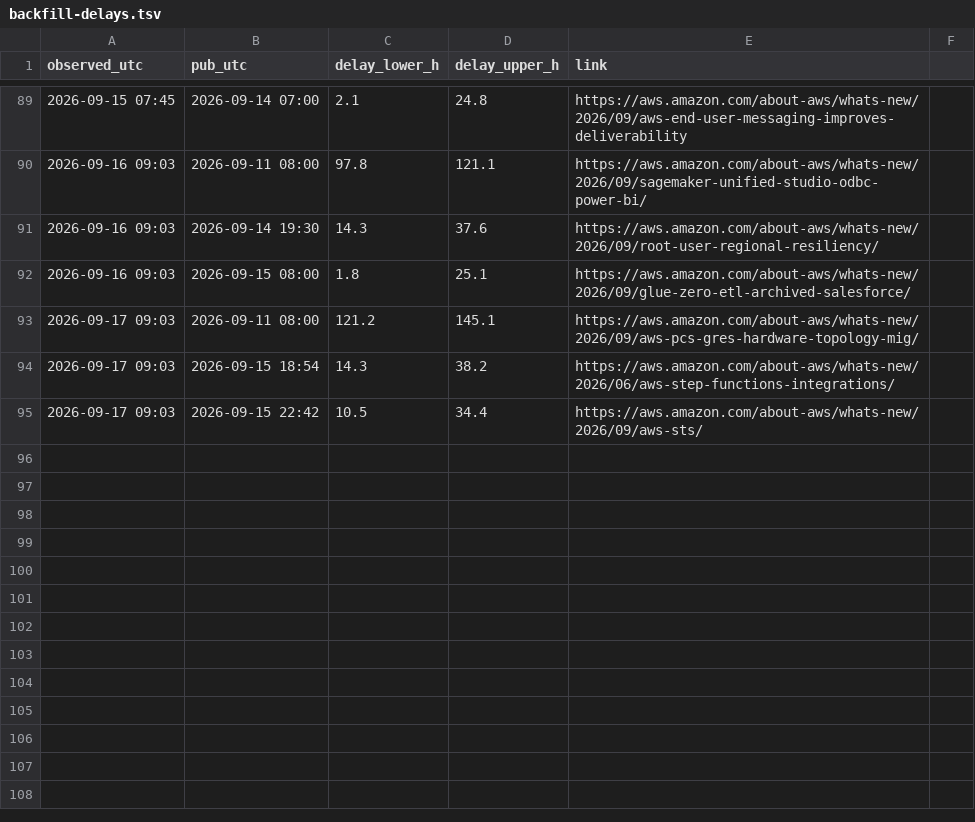
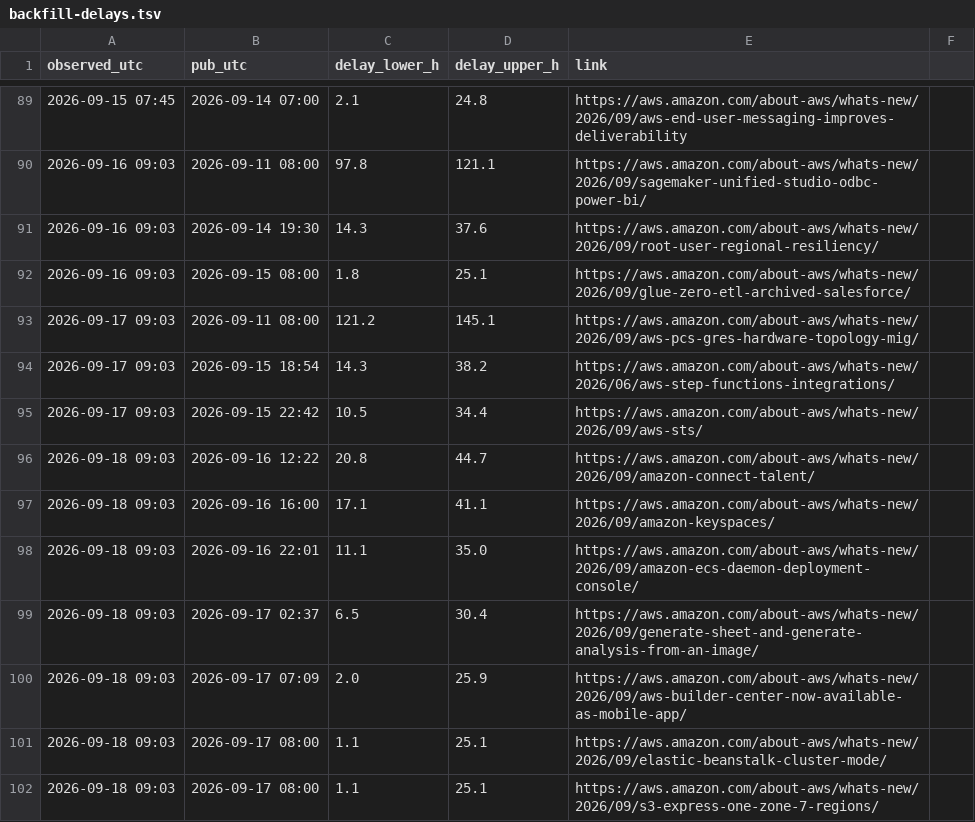
Before and after one commit to IanLiYi1996/personal-research-journal, a TSV file: aws-whats-new/backfill-delays.tsv, drawn as a sheet; only a part is shown, gaps mark what is left out.

```diff
--- a/aws-whats-new/backfill-delays.tsv
+++ b/aws-whats-new/backfill-delays.tsv
@@ -95 +95,8 @@ observed_utc	pub_utc	delay_lower_h	delay_upper_h	link
 2026-09-17 09:03	2026-09-15 22:42	10.5	34.4	https://aws.amazon.com/about-aws/whats-new/2026/09/aws-sts/
+2026-09-18 09:03	2026-09-16 12:22	20.8	44.7	https://aws.amazon.com/about-aws/whats-new/2026/09/amazon-connect-talent/
+2026-09-18 09:03	2026-09-16 16:00	17.1	41.1	https://aws.amazon.com/about-aws/whats-new/2026/09/amazon-keyspaces/
+2026-09-18 09:03	2026-09-16 22:01	11.1	35.0	https://aws.amazon.com/about-aws/whats-new/2026/09/amazon-ecs-daemon-deployment-console/
+2026-09-18 09:03	2026-09-17 02:37	6.5	30.4	https://aws.amazon.com/about-aws/whats-new/2026/09/generate-sheet-and-generate-analysis-from-an-image/
+2026-09-18 09:03	2026-09-17 07:09	2.0	25.9	https://aws.amazon.com/about-aws/whats-new/2026/09/aws-builder-center-now-available-as-mobile-app/
+2026-09-18 09:03	2026-09-17 08:00	1.1	25.1	https://aws.amazon.com/about-aws/whats-new/2026/09/elastic-beanstalk-cluster-mode/
+2026-09-18 09:03	2026-09-17 08:00	1.1	25.1	https://aws.amazon.com/about-aws/whats-new/2026/09/s3-express-one-zone-7-regions/
```
Also changed, not shown: aws-whats-new/window-health.tsv, ops/run-log.tsv, 3 other files.
